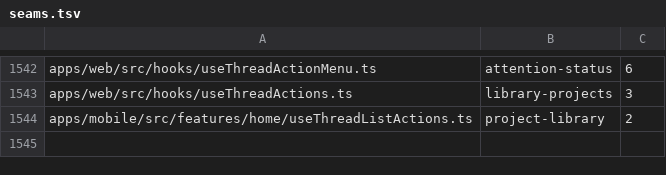
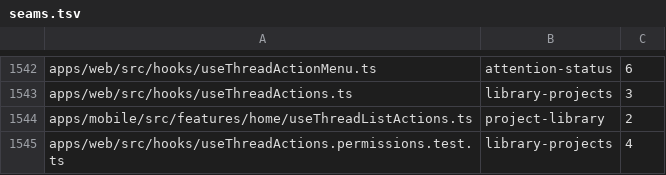
Before and after one commit to kylebegeman/loom, a TSV file: docs/fork/seams.tsv, drawn as a sheet; only a part is shown, gaps mark what is left out; the diff names each change by its address in the sheet, - before the commit and + after, or states it on an @@ line.

```diff
--- a/docs/fork/seams.tsv
+++ b/docs/fork/seams.tsv
+row 1545: apps/web/src/hooks/useThreadActions.permissions.test.ts | library-projects | 4
```
Also changed, not shown: 3 other files.
